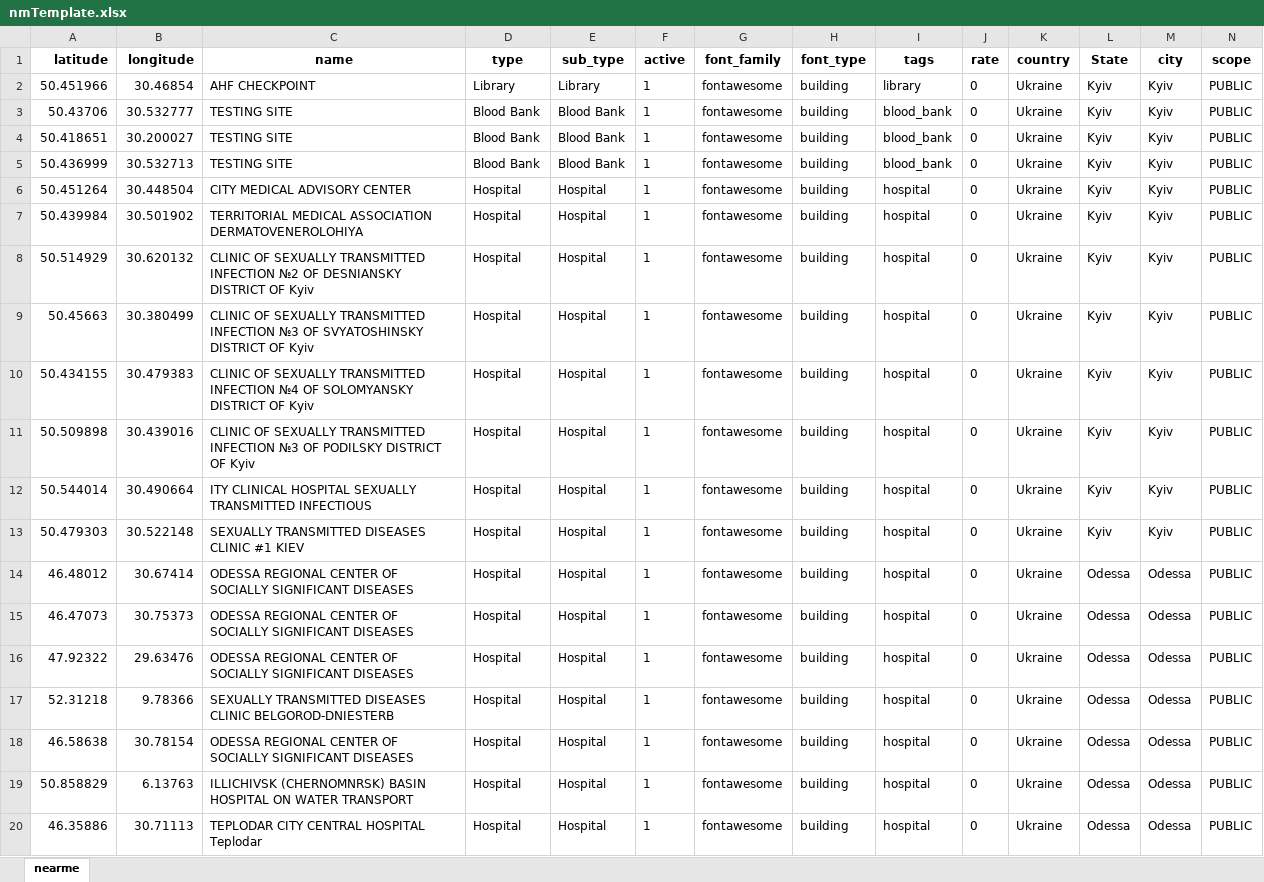
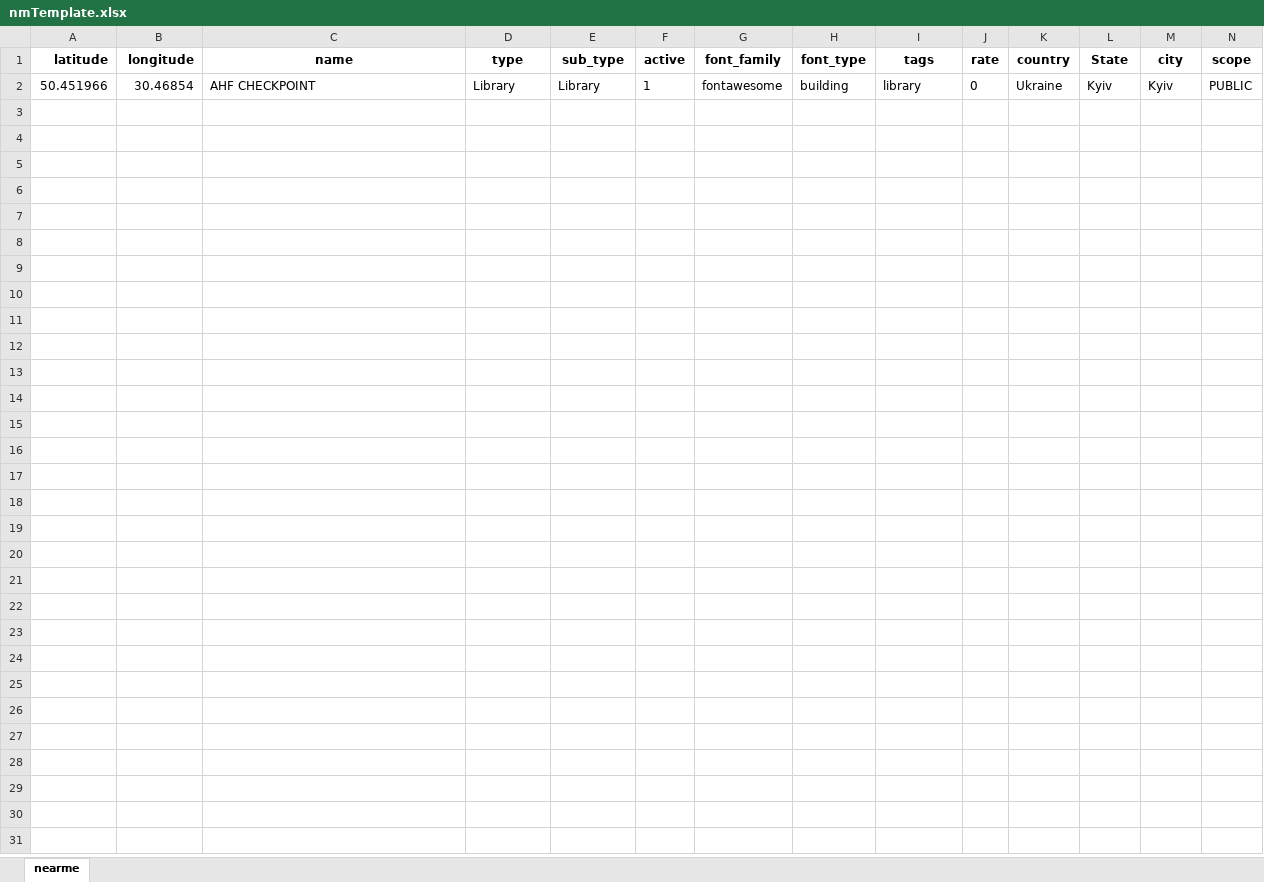
Before and after one commit to javedbhakshe/imonitor_react, an Excel workbook: src/assets/images/nmTemplate.xlsx, sheet nearme, drawn as a sheet; only a part is shown; values as stored, in another font and other column widths than the file's, no borders; rows hold the shown columns only; the diff covers the shown part only; the diff names each change by its address in the sheet, - before the commit and + after, or states it on an @@ line.

Commit message:
handeling undefined list
handeling undefined list

```diff
--- a/src/assets/images/nmTemplate.xlsx (sheet nearme)
+++ b/src/assets/images/nmTemplate.xlsx (sheet nearme)
-row 3: 50.43706 | 30.532777 | TESTING SITE | Blood Bank | Blood Bank | 1 | fontawesome | building | blood_bank | 0 | Ukraine | Kyiv | Kyiv | PUBLIC
-row 4: 50.418651 | 30.200027 | TESTING SITE | Blood Bank | Blood Bank | 1 | fontawesome | building | blood_bank | 0 | Ukraine | Kyiv | Kyiv | PUBLIC
-row 5: 50.436999 | 30.532713 | TESTING SITE | Blood Bank | Blood Bank | 1 | fontawesome | building | blood_bank | 0 | Ukraine | Kyiv | Kyiv | PUBLIC
-row 6: 50.451264 | 30.448504 | CITY MEDICAL ADVISORY CENTER | Hospital | Hospital | 1 | fontawesome | building | hospital | 0 | Ukraine | Kyiv | Kyiv | PUBLIC
-row 7: 50.439984 | 30.501902 | TERRITORIAL MEDICAL ASSOCIATION DERMATOVENEROLOHIYA | Hospital | Hospital | 1 | fontawesome | building | hospital | 0 | Ukraine | Kyiv | Kyiv | PUBLIC
-row 8: 50.514929 | 30.620132 | CLINIC OF SEXUALLY TRANSMITTED INFECTION №2 OF DESNIANSKY DISTRICT OF Kyiv | Hospital | Hospital | 1 | fontawesome | building | hospital | 0 | Ukraine | Kyiv | Kyiv | PUBLIC
-row 9: 50.45663 | 30.380499 | CLINIC OF SEXUALLY TRANSMITTED INFECTION №3 OF SVYATOSHINSKY DISTRICT OF Kyiv | Hospital | Hospital | 1 | fontawesome | building | hospital | 0 | Ukraine | Kyiv | Kyiv | PUBLIC
-row 10: 50.434155 | 30.479383 | CLINIC OF SEXUALLY TRANSMITTED INFECTION №4 OF SOLOMYANSKY DISTRICT OF Kyiv | Hospital | Hospital | 1 | fontawesome | building | hospital | 0 | Ukraine | Kyiv | Kyiv | PUBLIC
-row 11: 50.509898 | 30.439016 | CLINIC OF SEXUALLY TRANSMITTED INFECTION №3 OF PODILSKY DISTRICT OF Kyiv | Hospital | Hospital | 1 | fontawesome | building | hospital | 0 | Ukraine | Kyiv | Kyiv | PUBLIC
-row 12: 50.544014 | 30.490664 | ITY CLINICAL HOSPITAL SEXUALLY TRANSMITTED INFECTIOUS | Hospital | Hospital | 1 | fontawesome | building | hospital | 0 | Ukraine | Kyiv | Kyiv | PUBLIC
-row 13: 50.479303 | 30.522148 | SEXUALLY TRANSMITTED DISEASES CLINIC #1 KIEV | Hospital | Hospital | 1 | fontawesome | building | hospital | 0 | Ukraine | Kyiv | Kyiv | PUBLIC
-row 14: 46.48012 | 30.67414 | ODESSA REGIONAL CENTER OF SOCIALLY SIGNIFICANT DISEASES | Hospital | Hospital | 1 | fontawesome | building | hospital | 0 | Ukraine | Odessa | Odessa | PUBLIC
-row 15: 46.47073 | 30.75373 | ODESSA REGIONAL CENTER OF SOCIALLY SIGNIFICANT DISEASES | Hospital | Hospital | 1 | fontawesome | building | hospital | 0 | Ukraine | Odessa | Odessa | PUBLIC
-row 16: 47.92322 | 29.63476 | ODESSA REGIONAL CENTER OF SOCIALLY SIGNIFICANT DISEASES | Hospital | Hospital | 1 | fontawesome | building | hospital | 0 | Ukraine | Odessa | Odessa | PUBLIC
-row 17: 52.31218 | 9.78366 | SEXUALLY TRANSMITTED DISEASES CLINIC BELGOROD-DNIESTERB | Hospital | Hospital | 1 | fontawesome | building | hospital | 0 | Ukraine | Odessa | Odessa | PUBLIC
-row 18: 46.58638 | 30.78154 | ODESSA REGIONAL CENTER OF SOCIALLY SIGNIFICANT DISEASES | Hospital | Hospital | 1 | fontawesome | building | hospital | 0 | Ukraine | Odessa | Odessa | PUBLIC
-row 19: 50.858829 | 6.13763 | ILLICHIVSK (CHERNOMNRSK) BASIN HOSPITAL ON WATER TRANSPORT | Hospital | Hospital | 1 | fontawesome | building | hospital | 0 | Ukraine | Odessa | Odessa | PUBLIC
-row 20: 46.35886 | 30.71113 | TEPLODAR CITY CENTRAL HOSPITAL Teplodar | Hospital | Hospital | 1 | fontawesome | building | hospital | 0 | Ukraine | Odessa | Odessa | PUBLIC
```
Also changed, not shown: 4 removed rows elsewhere in this sheet, 1 other file.
